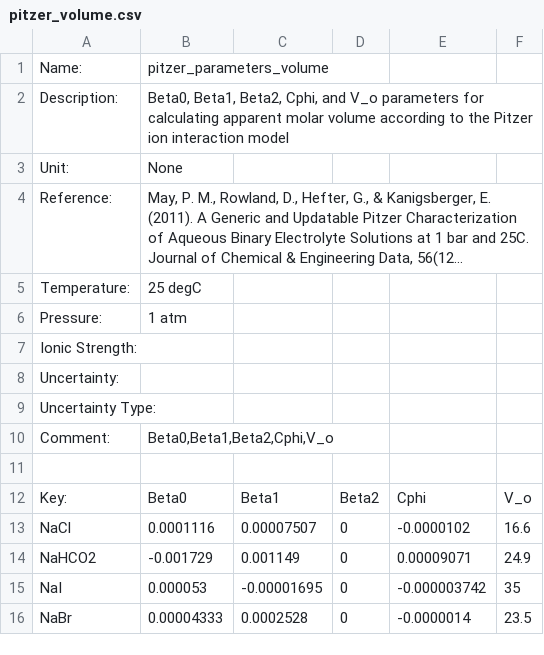
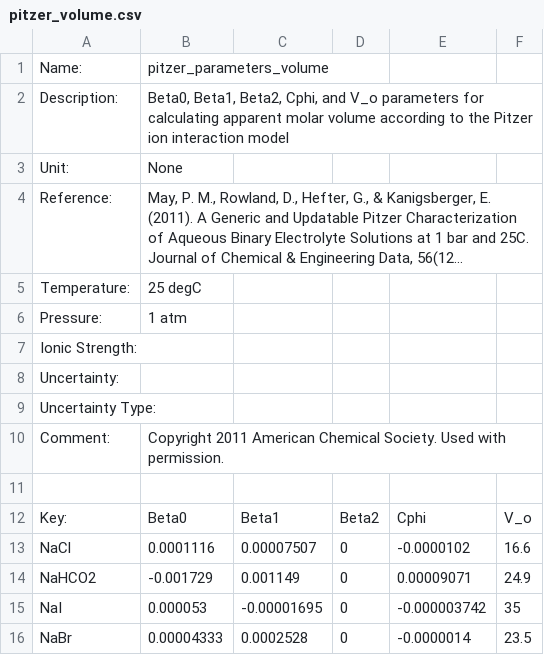
Before and after one commit to KingsburyLab/pyEQL, a CSV file: pyEQL/database/pitzer_volume.csv, drawn as a sheet; only a part is shown; long unchanged cells end in ….

```diff
--- a/pyEQL/database/pitzer_volume.csv
+++ b/pyEQL/database/pitzer_volume.csv
@@ -9,3 +9,3 @@ Uncertainty:
 Uncertainty Type:					
-Comment:	Beta0,Beta1,Beta2,Cphi,V_o				
+Comment:	Copyright 2011 American Chemical Society. Used with permission.				
 					
```
Also changed, not shown: pyEQL/database/pitzer_activity.csv.
